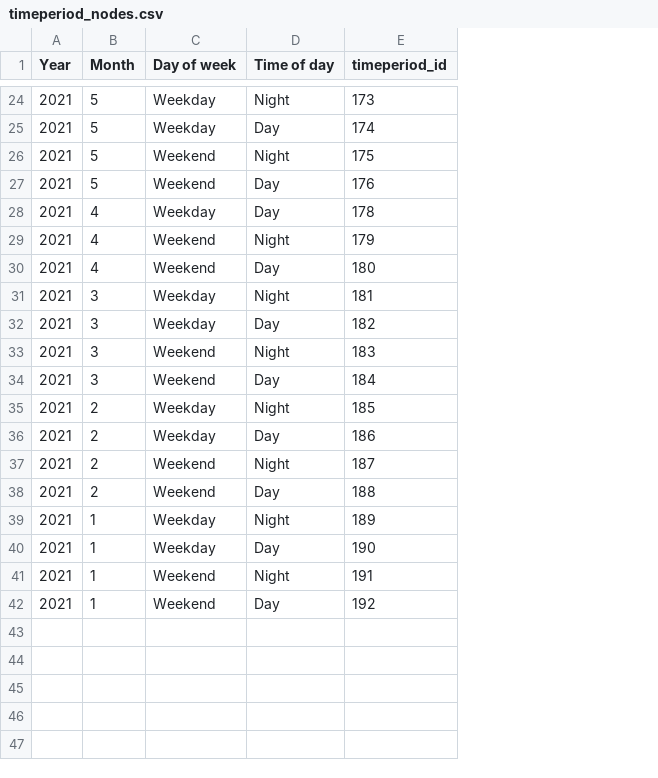
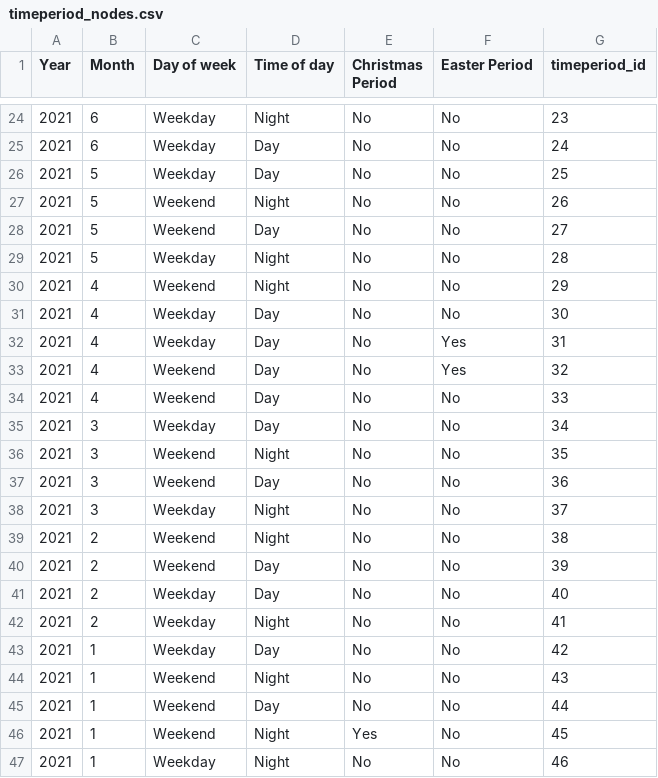
Before and after one commit to merlynjohn/DW-project2-cypher, a CSV file: timeperiod_nodes.csv, drawn as a sheet; only a part is shown, gaps mark what is left out; removed rows and columns are numbered as before the commit, all else as after; the diff covers the shown part only; the diff names each change by its address in the sheet, - before the commit and + after, or states it on an @@ line.

```diff
--- a/timeperiod_nodes.csv
+++ b/timeperiod_nodes.csv
+column E (Christmas Period), row 24: No; rows 26-28: all No; row 31: No; rows 33-40: all No; rows 42-45: all No
+column F (Easter Period), row 24: No; rows 26-28: all No; row 31: No; rows 33-40: Yes | No | No | No | No | No | No | No; rows 42-45: all No
-B24 (Month): 5
+B24 (Month): 6
-G24 (timeperiod_id): 173
+G24 (timeperiod_id): 23
+row 25: 2021 | 6 | Weekday | Day | No | No | 24
-G26 (timeperiod_id): 174
+G26 (timeperiod_id): 25
-G27 (timeperiod_id): 175
+G27 (timeperiod_id): 26
-G28 (timeperiod_id): 176
+G28 (timeperiod_id): 27
+row 29: 2021 | 5 | Weekday | Night | No | No | 28
+row 30: 2021 | 4 | Weekend | Night | No | No | 29
-G31 (timeperiod_id): 178
+G31 (timeperiod_id): 30
+row 32: 2021 | 4 | Weekday | Day | No | Yes | 31
-D33 (Time of day): Night
+D33 (Time of day): Day
-G33 (timeperiod_id): 179
+G33 (timeperiod_id): 32
-G34 (timeperiod_id): 180
+G34 (timeperiod_id): 33
-row 31: 2021 | 3 | Weekday | Night | 181
-G35 (timeperiod_id): 182
+G35 (timeperiod_id): 34
-G36 (timeperiod_id): 183
+G36 (timeperiod_id): 35
-G37 (timeperiod_id): 184
+G37 (timeperiod_id): 36
-B38 (Month): 2
+B38 (Month): 3
-G38 (timeperiod_id): 185
+G38 (timeperiod_id): 37
-row 36: 2021 | 2 | Weekday | Day | 186
-G39 (timeperiod_id): 187
+G39 (timeperiod_id): 38
-G40 (timeperiod_id): 188
+G40 (timeperiod_id): 39
+row 41: 2021 | 2 | Weekday | Day | No | No | 40
-B42 (Month): 1
+B42 (Month): 2
-G42 (timeperiod_id): 189
+G42 (timeperiod_id): 41
-G43 (timeperiod_id): 190
+G43 (timeperiod_id): 42
-G44 (timeperiod_id): 191
+G44 (timeperiod_id): 43
-G45 (timeperiod_id): 192
+G45 (timeperiod_id): 44
+row 46: 2021 | 1 | Weekend | Night | Yes | No | 45
+row 47: 2021 | 1 | Weekday | Night | No | No | 46
```
Also changed, not shown: 2 added rows, 2 removed rows and 26 edited cells elsewhere in this file, crash_happened_in_timeperiod.csv, crash_nodes.csv, 9 other files.
